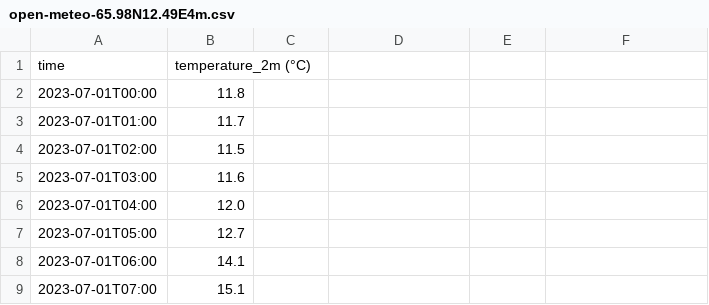
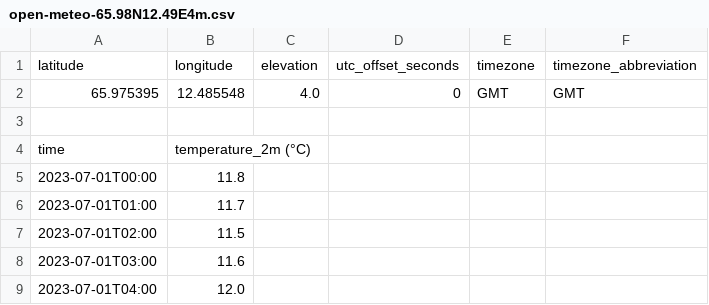
Before and after one commit to mariuz92/3d, a CSV file: open-meteo-65.98N12.49E4m.csv, drawn as a sheet; only a part is shown; the shorter side is filled out with more unchanged rows.

Commit message:
Add files via upload

```diff
--- a/open-meteo-65.98N12.49E4m.csv
+++ b/open-meteo-65.98N12.49E4m.csv
@@ -1 +1,4 @@
+latitude,longitude,elevation,utc_offset_seconds,timezone,timezone_abbreviation
+65.975395,12.485548,4.0,0,GMT,GMT
+
 time,temperature_2m (°C)
```
